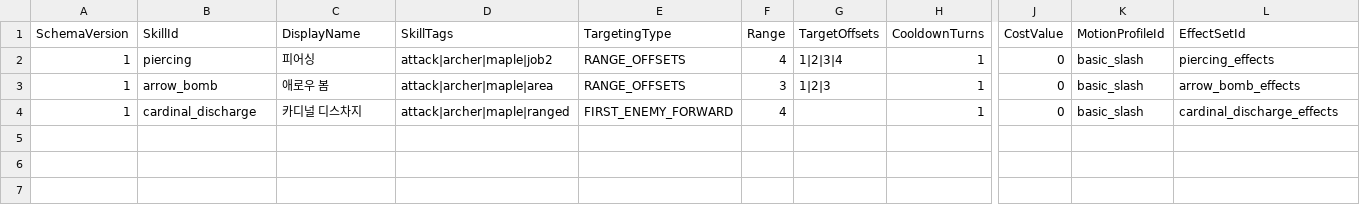
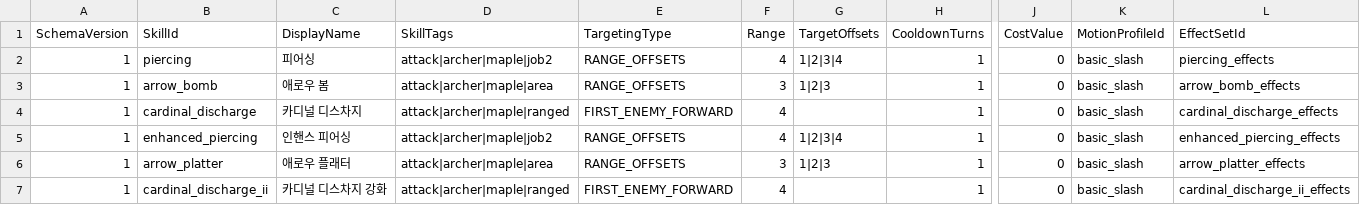
Before and after one commit to MagunMadown/MapleTactics, a CSV file: RootDesk/MyDesk/03_Data/ArcherSkillDefinitions.csv, drawn as a sheet; only a part is shown, gaps mark what is left out; rows hold the shown columns only; the diff names each change by its address in the sheet, - before the commit and + after, or states it on an @@ line.

```diff
--- a/RootDesk/MyDesk/03_Data/ArcherSkillDefinitions.csv
+++ b/RootDesk/MyDesk/03_Data/ArcherSkillDefinitions.csv
+row 5: 1 | enhanced_piercing | 인핸스 피어싱 | attack|archer|maple|job2 | RANGE_OFFSETS | 4 | 1|2|3|4 | 1 | 0 | basic_slash | enhanced_piercing_effects
+row 6: 1 | arrow_platter | 애로우 플래터 | attack|archer|maple|area | RANGE_OFFSETS | 3 | 1|2|3 | 1 | 0 | basic_slash | arrow_platter_effects
+row 7: 1 | cardinal_discharge_ii | 카디널 디스차지 강화 | attack|archer|maple|ranged | FIRST_ENEMY_FORWARD | 4 |  | 1 | 0 | basic_slash | cardinal_discharge_ii_effects
```
Also changed, not shown: RootDesk/MyDesk/03_Data/MageSkillDefinitions.csv, RootDesk/MyDesk/03_Data/PirateSkillDefinitions.csv, 5 other files.
